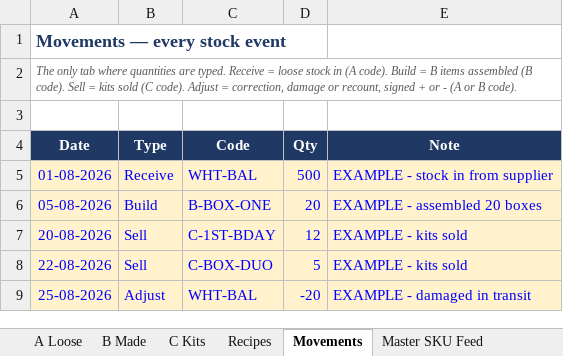
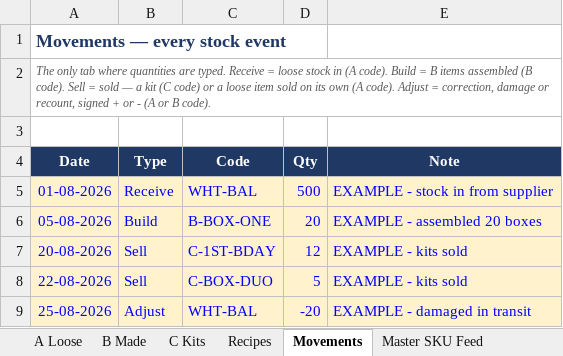
Before and after one commit to ankit03sethi/ankit03sethi.github.io, an Excel workbook: uploads/warehouse-stock-template.xlsx, sheet Movements, drawn as a sheet; values as stored, in another font and other column widths than the file's, no borders; the diff names each change by its address in the sheet, - before the commit and + after, or states it on an @@ line.

Commit message:
warehouse: tab A says where the stock went, not just that it went
One Used column could not answer the question a count actually raises - the
balloons are down 900, sold as what? It is now three: Sold as A (the loose item
sold on its own), Sold as B (gone into B items that were assembled) and Sold as
C (gone straight into a kit that sold, without passing through a B). Opening +
Received - the three + Adjusted = Stock in Hand, so the row explains itself.

Selling a loose item on its own now works too: a Sell movement on an A code,
which previously did nothing at all.

```diff
--- a/uploads/warehouse-stock-template.xlsx (sheet Movements)
+++ b/uploads/warehouse-stock-template.xlsx (sheet Movements)
-A2 (Date): …Sell = kits sold (C code). Adjust…
+A2 (Date): …Sell = sold — a kit (C code) or a loose item sold on its own (A code). Adjust…
```
Also changed, not shown: sheet A Loose, formulas that keep their value.
